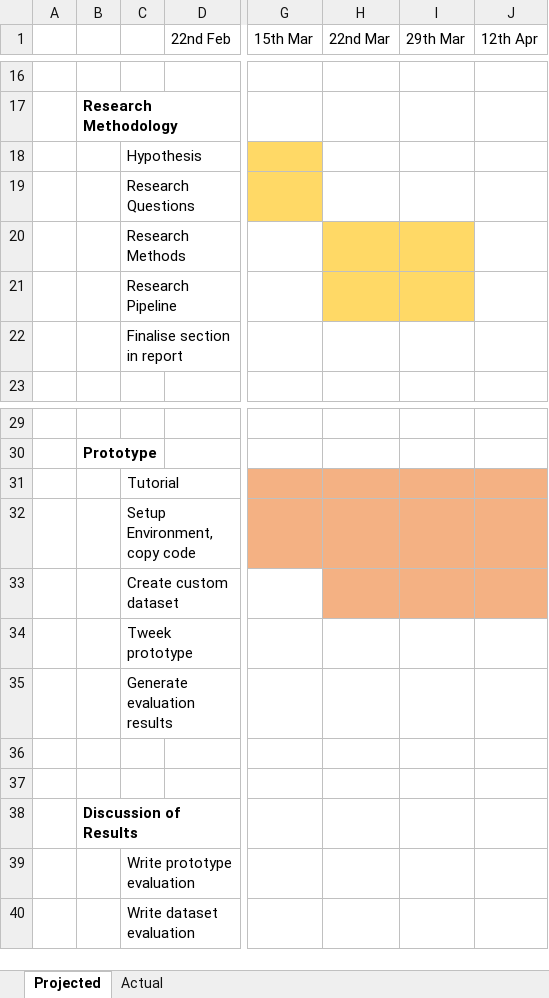
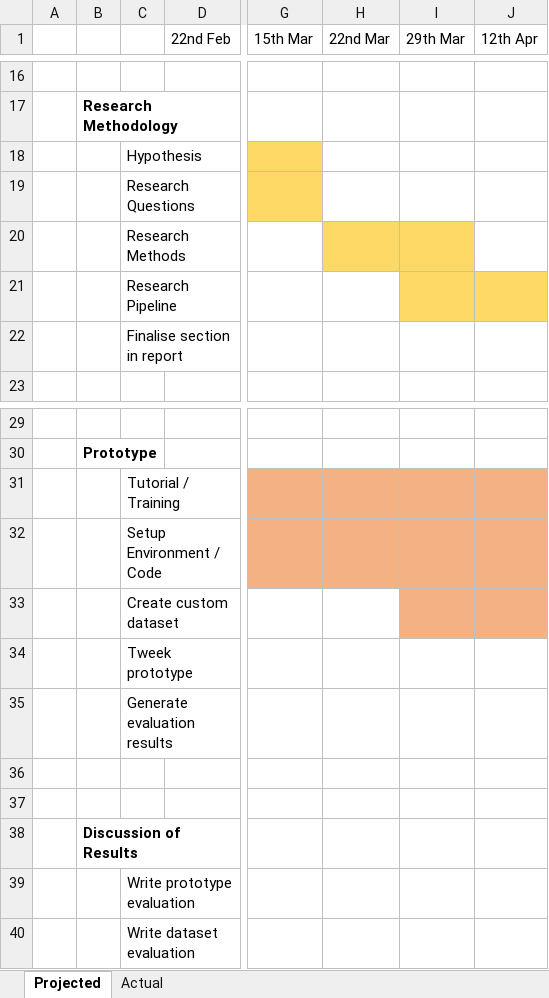
Before and after one commit to MandyCortis/MC_Project, an Excel workbook: doc/Project Plan_weekly.xlsx, sheet Projected, drawn as a sheet; only a part is shown, gaps mark what is left out; values as stored, in another font and other column widths than the file's, no borders; the diff names each change by its address in the sheet, - before the commit and + after, or states it on an @@ line.

Commit message:
Updated Project Plan

```diff
--- a/doc/Project Plan_weekly.xlsx (sheet Projected)
+++ b/doc/Project Plan_weekly.xlsx (sheet Projected)
-H21 fill: #FFD966
+H21 fill: none
-J21 fill: none
+J21 fill: #FFD966
-C31: Tutorial
+C31: Tutorial / Training
-C32: Setup Environment, copy code
+C32: Setup Environment / Code
-H33 fill: #F4B183
+H33 fill: none
```
Also changed, not shown: 1 other file.
